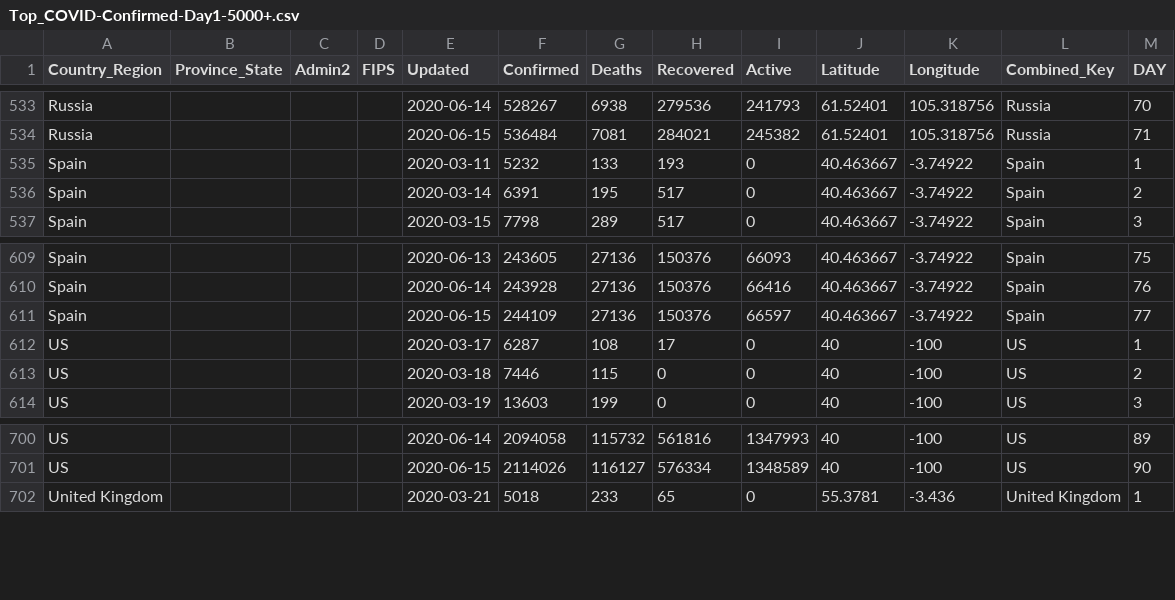
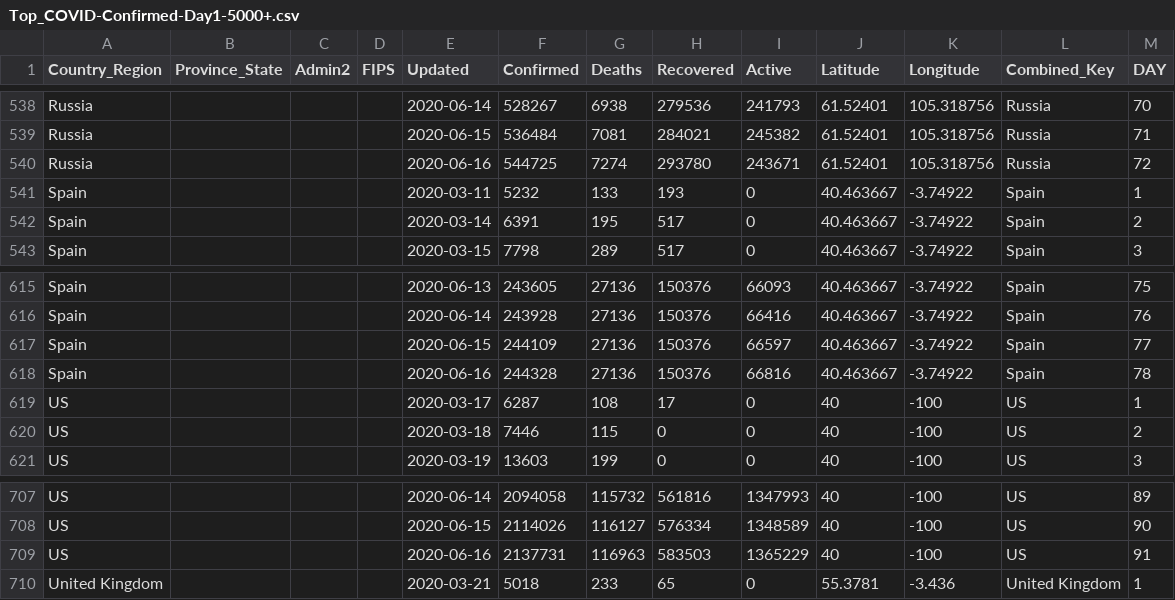
Before and after one commit to ClearsenseData/COVID-Data, a CSV file: Top_COVID-Confirmed-Day1-5000+.csv, drawn as a sheet; only a part is shown, gaps mark what is left out; the diff covers the shown part only; the diff names each change by its address in the sheet, - before the commit and + after, or states it on an @@ line.

```diff
--- a/Top_COVID-Confirmed-Day1-5000+.csv
+++ b/Top_COVID-Confirmed-Day1-5000+.csv
+row 540: Russia |  |  |  | 2020-06-16 | 544725 | 7274 | 293780 | 243671 | 61.52401 | 105.318756 | Russia | 72
+row 618: Spain |  |  |  | 2020-06-16 | 244328 | 27136 | 150376 | 66816 | 40.463667 | -3.74922 | Spain | 78
+row 709: US |  |  |  | 2020-06-16 | 2137731 | 116963 | 583503 | 1365229 | 40 | -100 | US | 91
```
Also changed, not shown: 5 added rows elsewhere in this file, 2 other files.
